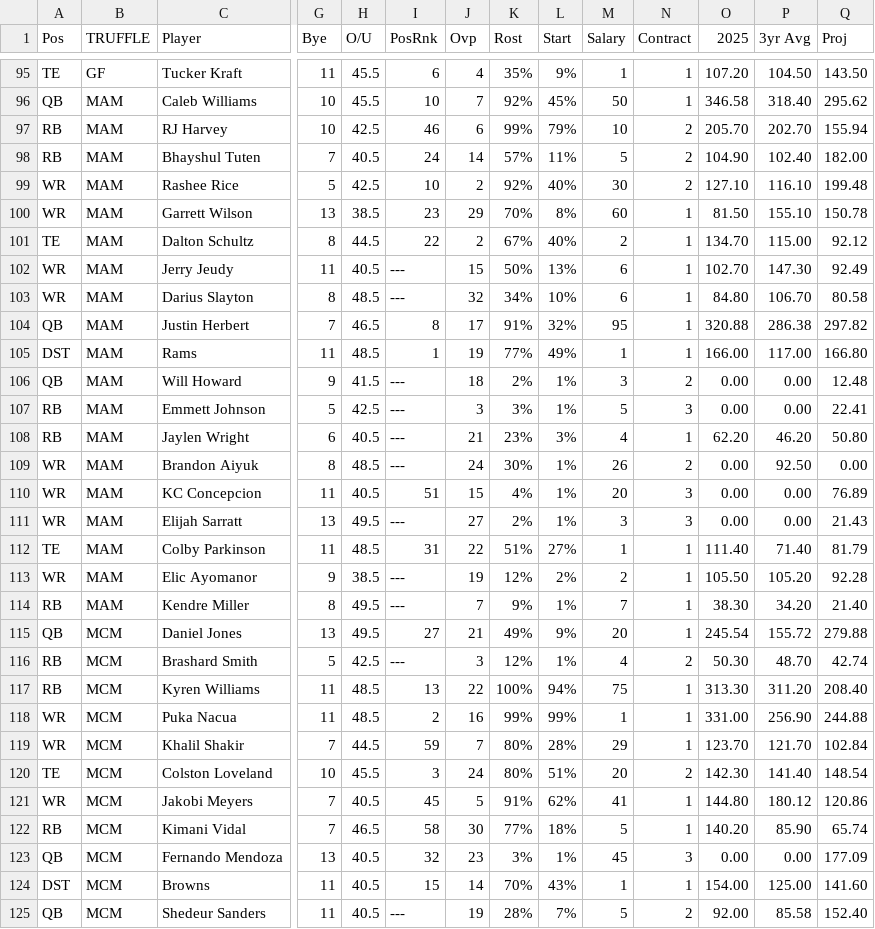
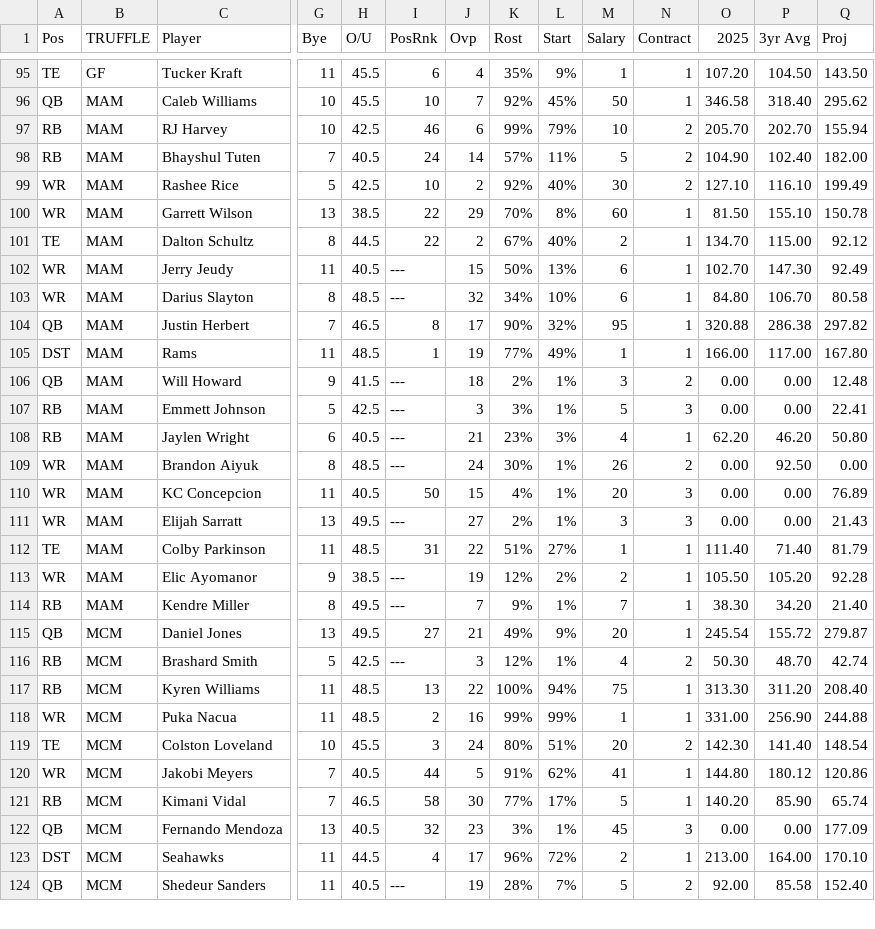
Before and after one commit to rmaxsm/TRUFFLEdash, a CSV file: data/rosters.csv, drawn as a sheet; only a part is shown, gaps mark what is left out; removed rows and columns are numbered as before the commit, all else as after; rows hold the shown columns only; the diff covers the shown part only; the diff names each change by its address in the sheet, - before the commit and + after, or states it on an @@ line.

```diff
--- a/data/rosters.csv
+++ b/data/rosters.csv
-Q99 (Proj): 199.48
+Q99 (Proj): 199.49
-I100 (PosRnk): 23
+I100 (PosRnk): 22
-K104 (Rost): 91%
+K104 (Rost): 90%
-Q105 (Proj): 166.80
+Q105 (Proj): 167.80
-I110 (PosRnk): 51
+I110 (PosRnk): 50
-Q115 (Proj): 279.88
+Q115 (Proj): 279.87
-row 119: WR | MCM | Khalil Shakir | 7 | 44.5 | 59 | 7 | 80% | 28% | 29 | 1 | 123.70 | 121.70 | 102.84
-I120 (PosRnk): 45
+I120 (PosRnk): 44
-L121 (Start): 18%
+L121 (Start): 17%
-row 124: DST | MCM | Browns | 11 | 40.5 | 15 | 14 | 70% | 43% | 1 | 1 | 154.00 | 125.00 | 141.60
+row 123: DST | MCM | Seahawks | 11 | 44.5 | 4 | 17 | 96% | 72% | 2 | 1 | 213.00 | 164.00 | 170.10
```
Also changed, not shown: 1 added row, 1 removed row and 54 edited cells elsewhere in this file, data/backup/rosters_backup.csv, data/kerfuffle/backup/kerfuffle_rosters_backup.csv, 5 other files.
